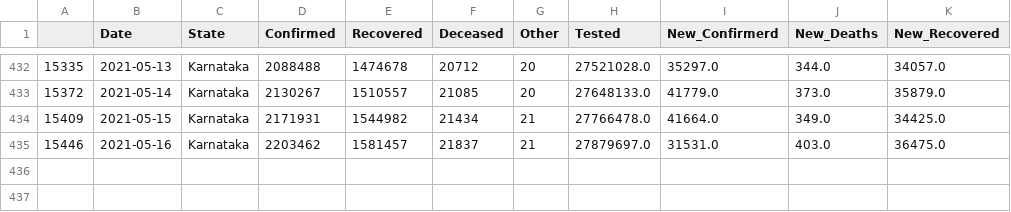
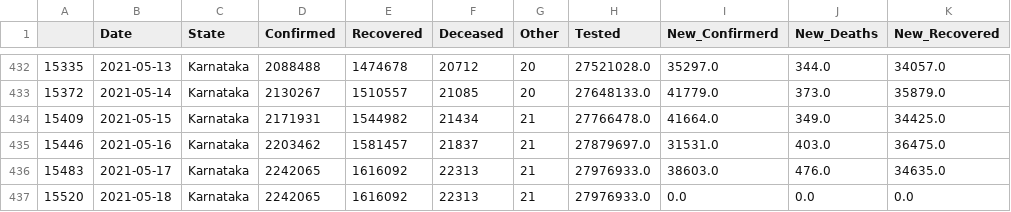
Before and after one commit to sureshkuc/Data-Science-in-Life-Science-Project, a CSV file: Indian-States-Covid19-Datasets/Karnataka.csv, drawn as a sheet; only a part is shown, gaps mark what is left out.

Commit message:
committing files

```diff
--- a/Indian-States-Covid19-Datasets/Karnataka.csv
+++ b/Indian-States-Covid19-Datasets/Karnataka.csv
@@ -435 +435,3 @@
 15446,2021-05-16,Karnataka,2203462,1581457,21837,21,27879697.0,31531.0,403.0,36475.0
+15483,2021-05-17,Karnataka,2242065,1616092,22313,21,27976933.0,38603.0,476.0,34635.0
+15520,2021-05-18,Karnataka,2242065,1616092,22313,21,27976933.0,0.0,0.0,0.0
```
